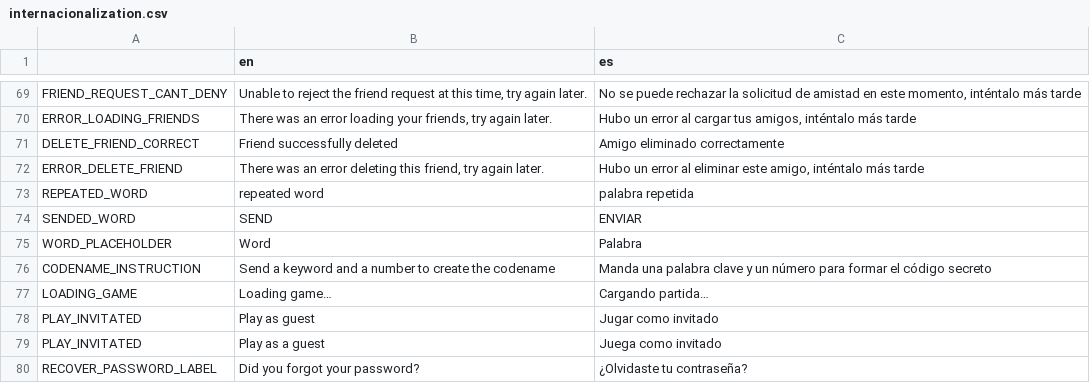
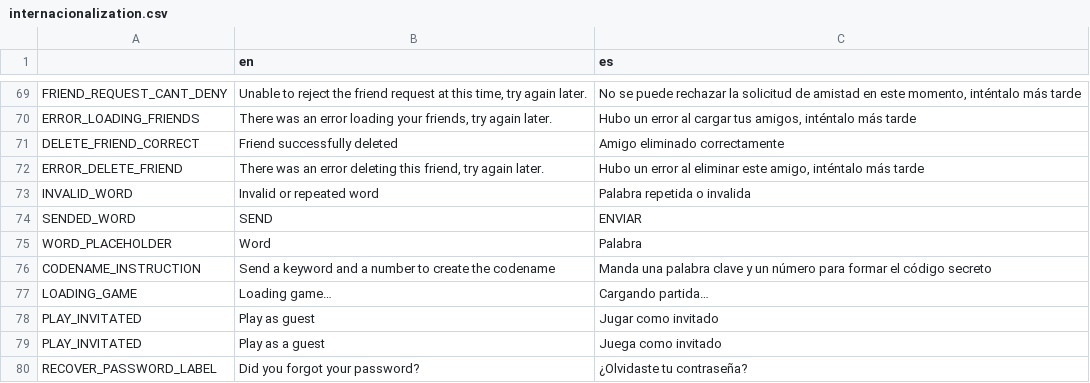
Before and after one commit to JosepHyv/Open-CodeChems, a CSV file: OpenCodeChems.Client/Scenes/Resources/Internacionalization/internacionalization.csv, drawn as a sheet; only a part is shown, gaps mark what is left out.

Commit message:
word selection validation

```diff
--- a/OpenCodeChems.Client/Scenes/Resources/Internacionalization/internacionalization.csv
+++ b/OpenCodeChems.Client/Scenes/Resources/Internacionalization/internacionalization.csv
@@ -72,3 +72,3 @@ DELETE_FRIEND_CORRECT,Friend successfully deleted,Amigo eliminado correctamente
 ERROR_DELETE_FRIEND,"There was an error deleting this friend, try again later.","Hubo un error al eliminar este amigo, inténtalo más tarde"
-REPEATED_WORD,repeated word,palabra repetida
+INVALID_WORD,Invalid or repeated word,Palabra repetida o invalida
 SENDED_WORD,SEND,ENVIAR
```
Also changed, not shown: 3 other files.
